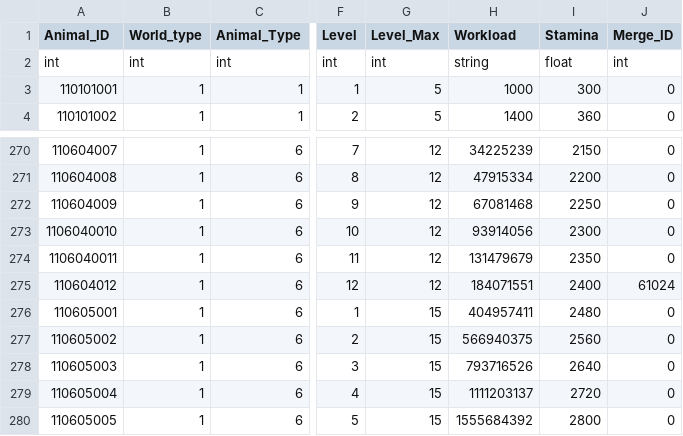
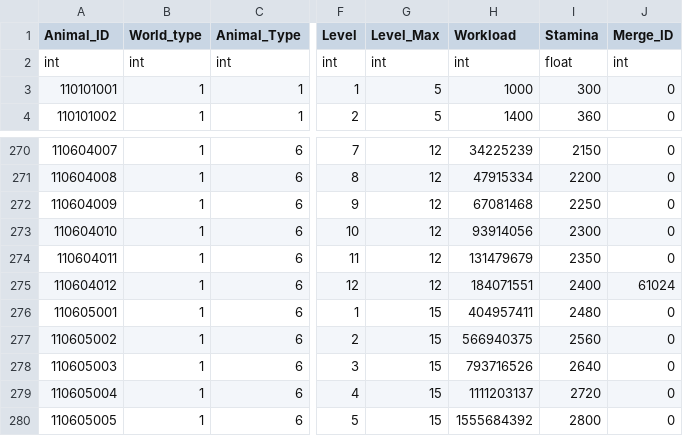
Before and after one commit to rlawlgns3433/MyUtopia, a CSV file: Assets/DataTables/AnimalTable.csv, drawn as a sheet; only a part is shown, gaps mark what is left out; the diff names each change by its address in the sheet, - before the commit and + after, or states it on an @@ line.

Commit message:
Update AnimalTable.csv

```diff
--- a/Assets/DataTables/AnimalTable.csv
+++ b/Assets/DataTables/AnimalTable.csv
-H2 (Workload): string
+H2 (Workload): int
-A273 (Animal_ID): 1106040010
+A273 (Animal_ID): 110604010
-A274 (Animal_ID): 1106040011
+A274 (Animal_ID): 110604011
```
